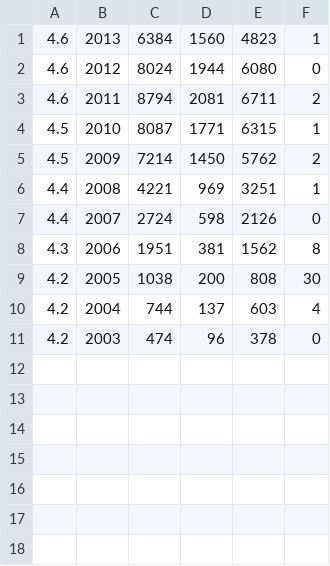
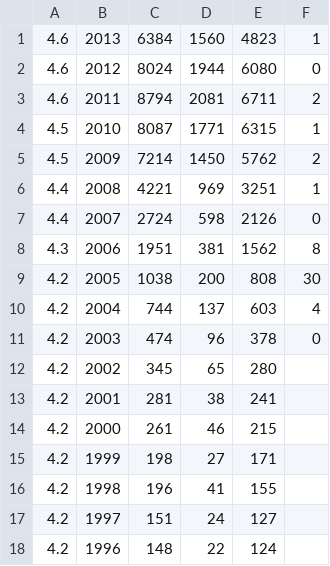
Before and after one commit to atiro/obesitydata, a CSV file: diagnosis/data/surgery-gender.csv, drawn as a sheet; the diff names each change by its address in the sheet, - before the commit and + after, or states it on an @@ line.

Commit message:
Many changes
    Added Activity data (broken currently handling text years)
    Improving templates
    Removed auth system

```diff
--- a/diagnosis/data/surgery-gender.csv
+++ b/diagnosis/data/surgery-gender.csv
+row 12: 4.2 | 2002 | 345 | 65 | 280
+row 13: 4.2 | 2001 | 281 | 38 | 241
+row 14: 4.2 | 2000 | 261 | 46 | 215
+row 15: 4.2 | 1999 | 198 | 27 | 171
+row 16: 4.2 | 1998 | 196 | 41 | 155
+row 17: 4.2 | 1997 | 151 | 24 | 127
+row 18: 4.2 | 1996 | 148 | 22 | 124
```
Also changed, not shown: 16 other files.
